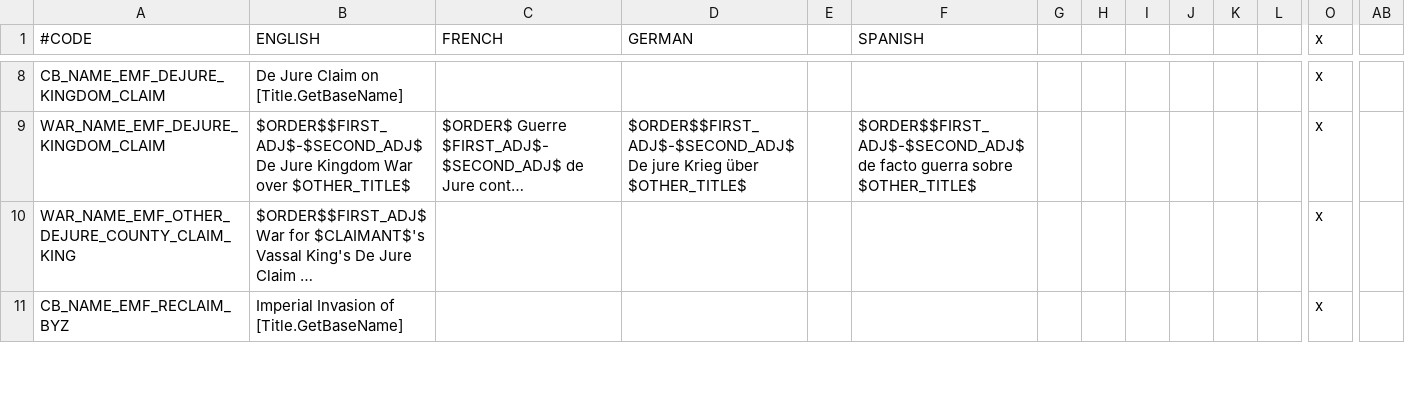
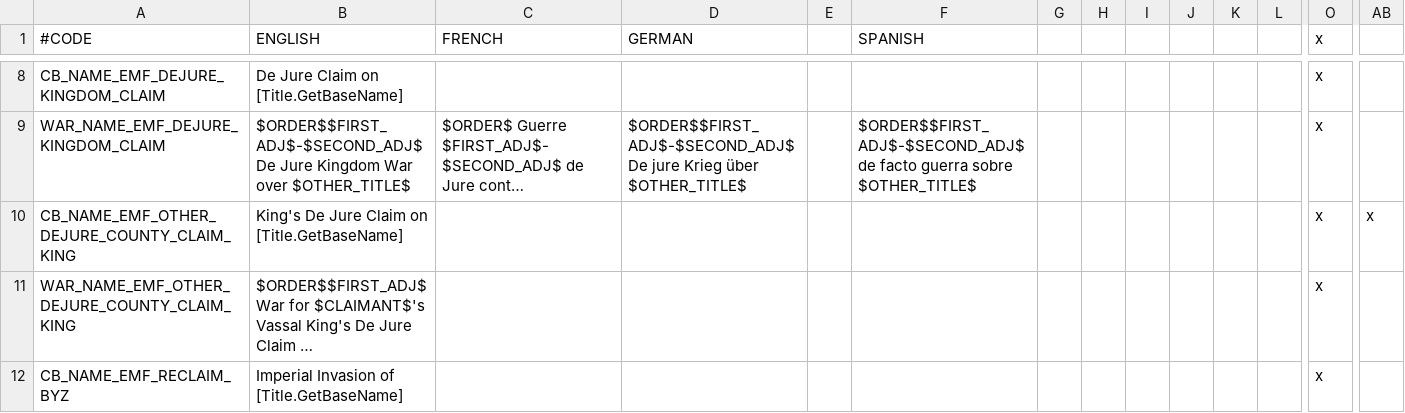
Before and after one commit to EMFTeam/EMF, a CSV file: EMF/localisation/zz~emf_cb.csv, drawn as a sheet; only a part is shown, gaps mark what is left out; long unchanged cells end in …; rows hold the shown columns only; the diff names each change by its address in the sheet, - before the commit and + after, or states it on an @@ line.

Commit message:
let's call it *King's De Jure Claim on [Title.GetBaseName]*

```diff
--- a/EMF/localisation/zz~emf_cb.csv
+++ b/EMF/localisation/zz~emf_cb.csv
+row 10: CB_NAME_EMF_OTHER_DEJURE_COUNTY_CLAIM_KING | King's De Jure Claim on [Title.GetBaseName] |  |  |  |  |  |  |  |  |  |  | x | x
```
Also changed, not shown: 1 other file.
